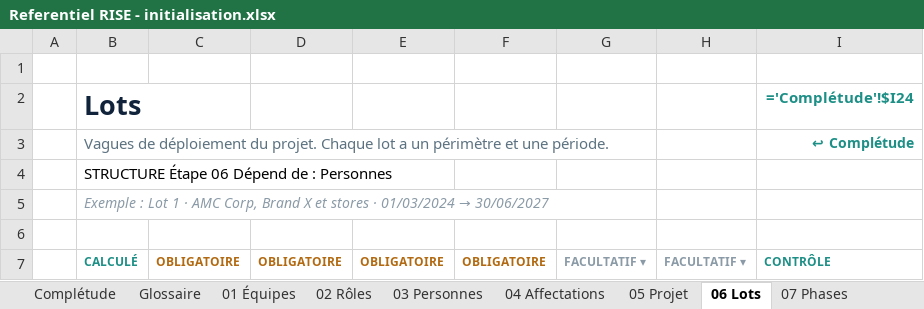
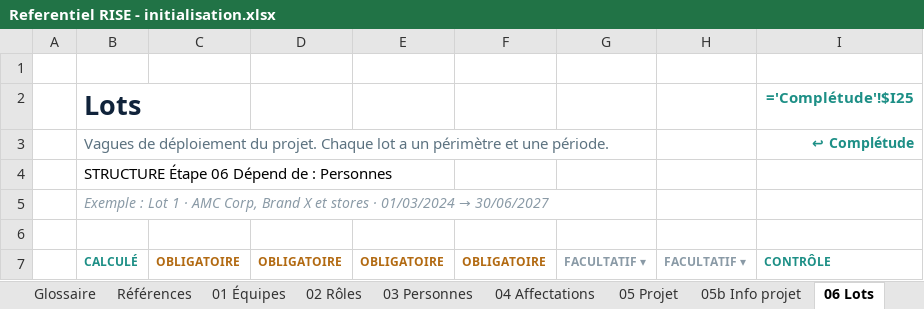
Before and after one commit to cszatsch/Cockpit, an Excel workbook: frontends/Referentiel RISE - initialisation.xlsx, sheet 06 Lots, drawn as a sheet; only a part is shown; values as stored, in another font and other column widths than the file's, no borders; formulas without a stored value are shown as written; conditional formats not drawn; the diff names each change by its address in the sheet, - before the commit and + after, or states it on an @@ line.

```diff
--- a/frontends/Referentiel RISE - initialisation.xlsx (sheet 06 Lots)
+++ b/frontends/Referentiel RISE - initialisation.xlsx (sheet 06 Lots)
+sheet tab: Références
+sheet tab: 05b Info projet
-I2: ='Complétude'!$I24
+I2: ='Complétude'!$I25
```
Also changed, not shown: sheet Complétude, sheet 09 Chantiers, sheet 10 Instances, sheet 07 Phases, sheet 11 Membres, sheet 13 Livrables, 2 more sheets, hidden cells, 32 other files.
